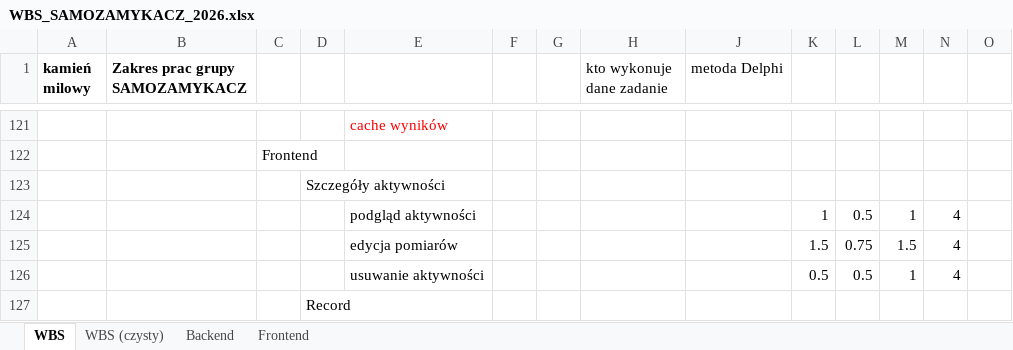
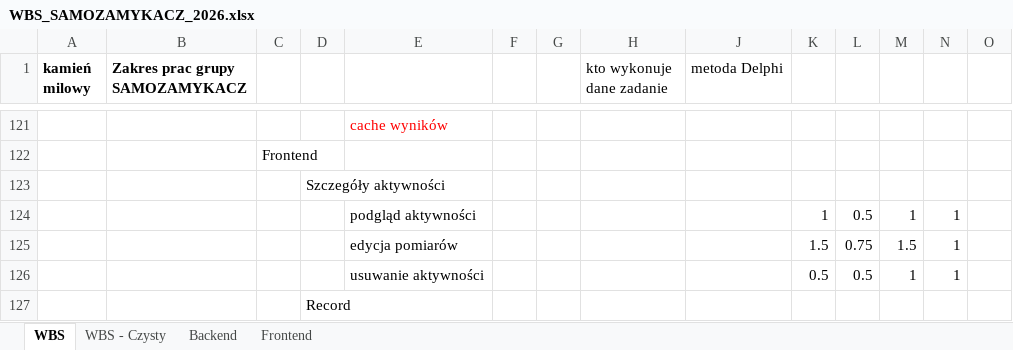
Before and after one commit to PeWuPL/AI-Fitness-Tracker, an Excel workbook: docs/estimates/WBS_SAMOZAMYKACZ_2026.xlsx, sheet WBS, drawn as a sheet; only a part is shown, gaps mark what is left out; values as stored, in another font and other column widths than the file's, no borders; the diff covers the shown part only; the diff names each change by its address in the sheet, - before the commit and + after, or states it on an @@ line.

Commit message:
docs(wbs): record team assignments and sync derived sheets with revised estimates
- workbook: team's assignments (column J), revised PE/MM estimates, Bootstrap,
  sheet renamed to "WBS - Czysty"; derived-sheet hours synced from WBS;
  Frontend task counter now covers all task rows (J5:J69)
- WBS.md: assignee column, package owners, workload per person, new totals
- AGENTS.md: repo workbook is now the WBS master; never regenerate or overwrite it
- tools/wbs_build.py: refuse to overwrite an existing workbook
- OPEN_ISSUES.md: unassigned tasks and uneven workload

```diff
--- a/docs/estimates/WBS_SAMOZAMYKACZ_2026.xlsx (sheet WBS)
+++ b/docs/estimates/WBS_SAMOZAMYKACZ_2026.xlsx (sheet WBS)
-sheet tab: WBS (czysty)
+sheet tab: WBS - Czysty
-N124:N126: 4
+N124:N126: 1
```
Also changed, not shown: 56 edited cells elsewhere in this sheet, sheet Frontend, sheet WBS - Czysty, sheet Backend, 5 other files.
